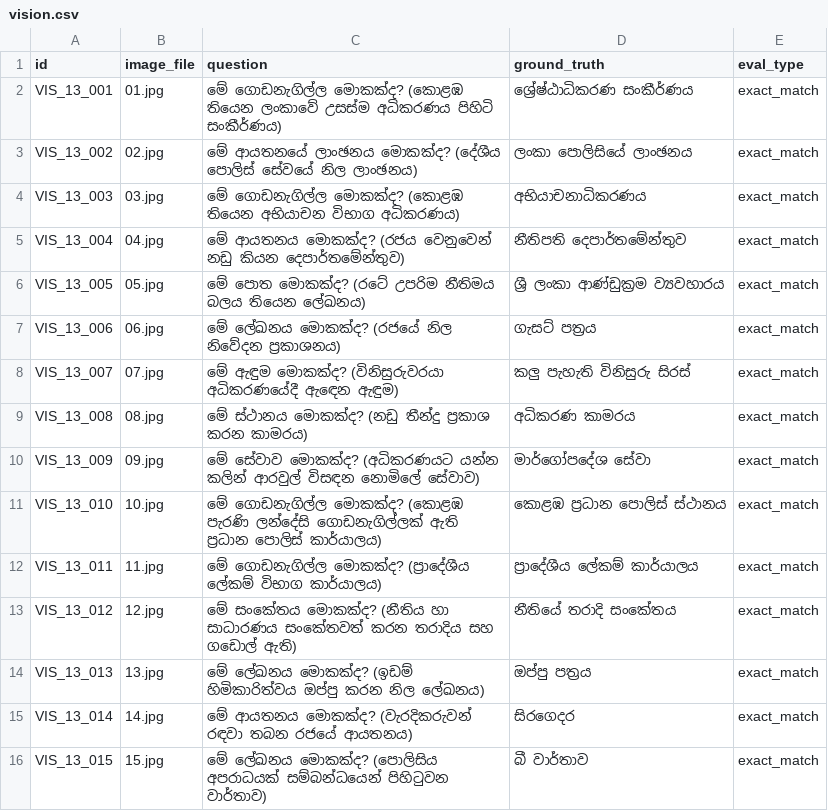
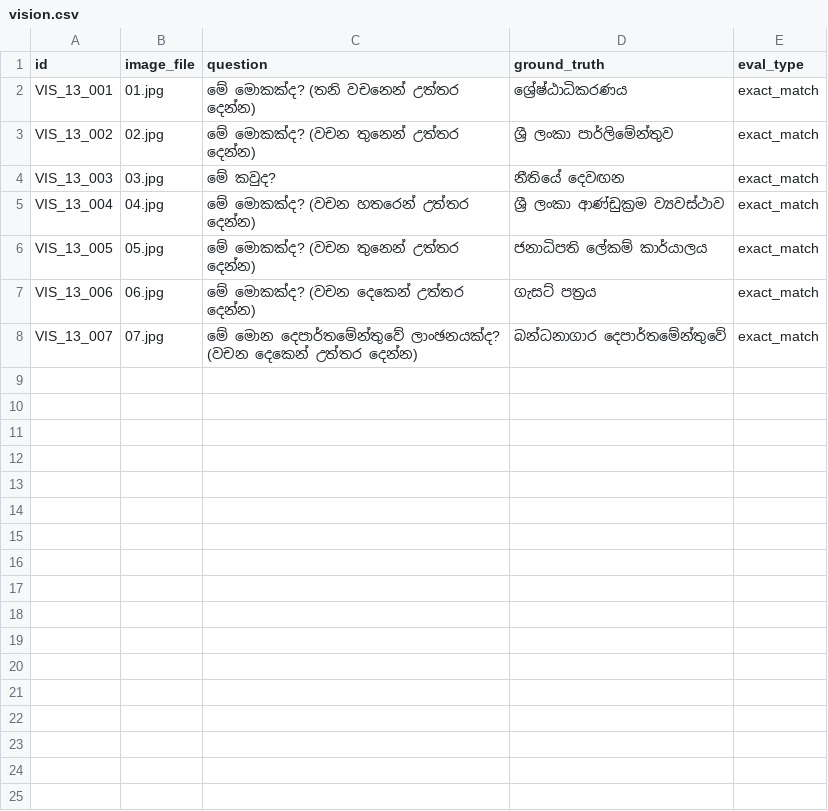
Before and after one commit to SynhalaAI/SynhalEES-Benchmark, a CSV file: benchmark_data/13_sri_lanka_law/vision/vision.csv, drawn as a sheet.

Commit message:
chore(benchmark): update Sri Lanka Law vision dataset
Rewrite vision.csv questions to specify required answer word counts
(e.g., "answer in a single word") instead of descriptive hints, and
adjust ground truth answers accordingly. Trim the dataset from 15 to
7 curated items and add the corresponding image files (01.jpg–07.jpg)
for the Sri Lanka Law category.

```diff
--- a/benchmark_data/13_sri_lanka_law/vision/vision.csv
+++ b/benchmark_data/13_sri_lanka_law/vision/vision.csv
@@ -1,16 +1,8 @@
 id,image_file,question,ground_truth,eval_type
-VIS_13_001,01.jpg,මේ ගොඩනැගිල්ල මොකක්ද? (කොළඹ තියෙන ලංකාවේ උසස්ම අධිකරණය පිහිටි සංකීර්ණය),ශ්‍රේෂ්ඨාධිකරණ සංකීර්ණය,exact_match
-VIS_13_002,02.jpg,මේ ආයතනයේ ලාංඡනය මොකක්ද? (දේශීය පොලිස් සේවයේ නිල ලාංඡනය),ලංකා පොලිසියේ ලාංඡනය,exact_match
-VIS_13_003,03.jpg,මේ ගොඩනැගිල්ල මොකක්ද? (කොළඹ තියෙන අභියාචන විභාග අධිකරණය),අභියාචනාධිකරණය,exact_match
-VIS_13_004,04.jpg,මේ ආයතනය මොකක්ද? (රජය වෙනුවෙන් නඩු කියන දෙපාර්තමේන්තුව),නීතිපති දෙපාර්තමේන්තුව,exact_match
-VIS_13_005,05.jpg,මේ පොත මොකක්ද? (රටේ උපරිම නීතිමය බලය තියෙන ලේඛනය),ශ්‍රී ලංකා ආණ්ඩුක්‍රම ව්‍යවහාරය,exact_match
-VIS_13_006,06.jpg,මේ ලේඛනය මොකක්ද? (රජයේ නිල නිවේදන ප්‍රකාශනය),ගැසට් පත්‍රය,exact_match
-VIS_13_007,07.jpg,මේ ඇඳුම මොකක්ද? (විනිසුරුවරයා අධිකරණයේදී ඇඳෙන ඇඳුම),කලු පැහැති විනිසුරු සිරස්,exact_match
-VIS_13_008,08.jpg,මේ ස්ථානය මොකක්ද? (නඩු තීන්දු ප්‍රකාශ කරන කාමරය),අධිකරණ කාමරය,exact_match
-VIS_13_009,09.jpg,මේ සේවාව මොකක්ද? (අධිකරණයට යන්න කලින් ආරවුල් විසඳන නොමිලේ සේවාව),මාර්ගෝපදේශ සේවා,exact_match
-VIS_13_010,10.jpg,මේ ගොඩනැගිල්ල මොකක්ද? (කොළඹ පැරණි ලන්දේසි ගොඩනැගිල්ලක් ඇති ප්‍රධාන පොලිස් කාර්යාලය),කොළඹ ප්‍රධාන පොලිස් ස්ථානය,exact_match
-VIS_13_011,11.jpg,මේ ගොඩනැගිල්ල මොකක්ද? (ප්‍රාදේශීය ලේකම් විභාග කාර්යාලය),ප්‍රාදේශීය ලේකම් කාර්යාලය,exact_match
-VIS_13_012,12.jpg,මේ සංකේතය මොකක්ද? (නීතිය හා සාධාරණය සංකේතවත් කරන තරාදිය සහ ගඩොල් ඇති),නීතියේ තරාදි සංකේතය,exact_match
-VIS_13_013,13.jpg,මේ ලේඛනය මොකක්ද? (ඉඩම් හිමිකාරිත්වය ඔප්පු කරන නිල ලේඛනය),ඔප්පු පත්‍රය,exact_match
-VIS_13_014,14.jpg,මේ ආයතනය මොකක්ද? (වැරදිකරුවන් රඳවා තබන රජයේ ආයතනය),සිරගෙදර,exact_match
-VIS_13_015,15.jpg,මේ ලේඛනය මොකක්ද? (පොලිසිය අපරාධයක් සම්බන්ධයෙන් පිහිටුවන වාර්තාව),බී වාර්තාව,exact_match
+VIS_13_001,01.jpg,මේ මොකක්ද? (තනි වචනෙන් උත්තර දෙන්න),ශ්‍රේෂ්ඨාධිකරණය,exact_match
+VIS_13_002,02.jpg,මේ මොකක්ද? (වචන තුනෙන් උත්තර දෙන්න),ශ්‍රී ලංකා පාර්ලිමේන්තුව,exact_match
+VIS_13_003,03.jpg,මේ කවුද?,නීතියේ දෙවඟන,exact_match
+VIS_13_004,04.jpg,මේ මොකක්ද? (වචන හතරෙන් උත්තර දෙන්න),ශ්‍රී ලංකා ආණ්ඩුක්‍රම ව්‍යවස්ථාව,exact_match
+VIS_13_005,05.jpg,මේ මොකක්ද? (වචන තුනෙන් උත්තර දෙන්න),ජනාධිපති ලේකම් කාර්යාලය,exact_match
+VIS_13_006,06.jpg,මේ මොකක්ද? (වචන දෙකෙන් උත්තර දෙන්න),ගැසට් පත්‍රය,exact_match
+VIS_13_007,07.jpg,"මේ මොන දෙපාර්තමේන්තුවේ ලාංඡනයක්ද? (වචන දෙකෙන් උත්තර දෙන්න) ",බන්ධනාගාර දෙපාර්තමේන්තුවේ,exact_match
```
Also changed, not shown: 7 other files.
